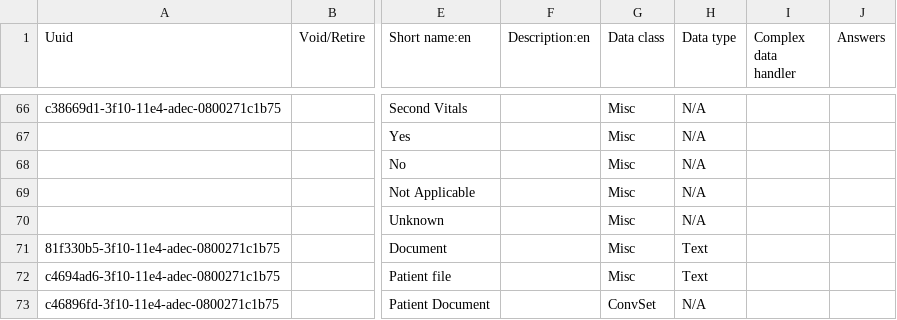
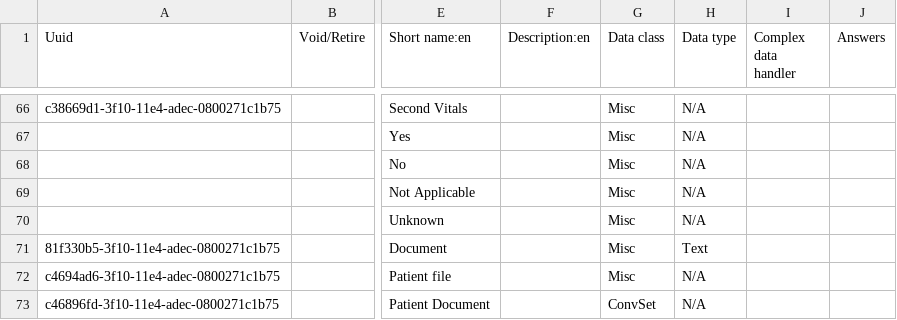
Before and after one commit to globalhealthcoalition/openmrs-config-ghc, a CSV file: configuration/concepts/concepts.csv, drawn as a sheet; only a part is shown, gaps mark what is left out; the diff names each change by its address in the sheet, - before the commit and + after, or states it on an @@ line.

Commit message:
GHC-46: Data type for 'Patient file' concept is N/A

```diff
--- a/configuration/concepts/concepts.csv
+++ b/configuration/concepts/concepts.csv
-H72 (Data type): Text
+H72 (Data type): N/A
```
